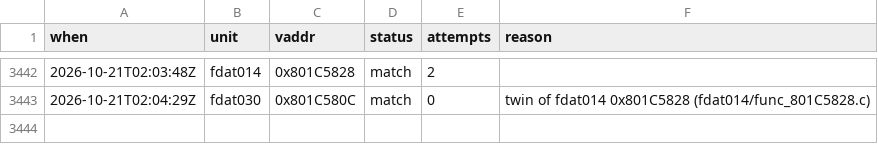
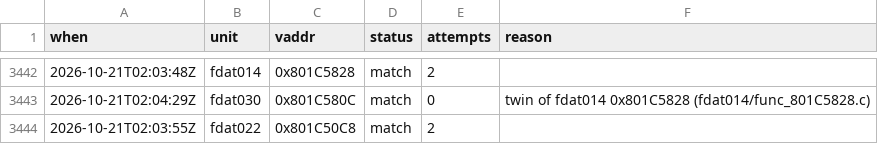
Before and after one commit to byroweb/AC1_RE, a TSV file: tools/loop/ledger.tsv, drawn as a sheet; only a part is shown, gaps mark what is left out; the diff names each change by its address in the sheet, - before the commit and + after, or states it on an @@ line.

```diff
--- a/tools/loop/ledger.tsv
+++ b/tools/loop/ledger.tsv
+row 3444: 2026-10-21T02:03:55Z | fdat022 | 0x801C50C8 | match | 2
```
Also changed, not shown: re/match/manifest.tsv, 1 other file.
